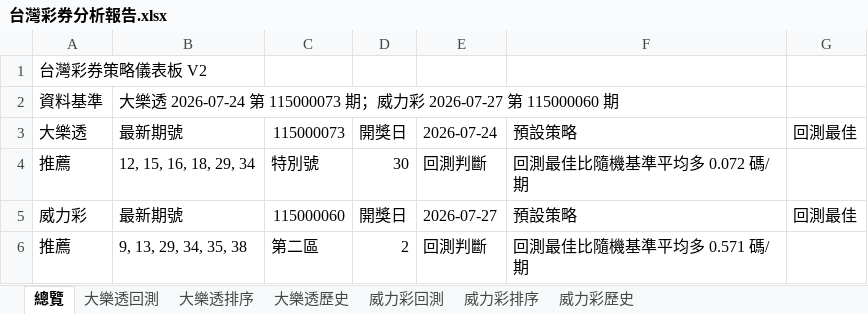
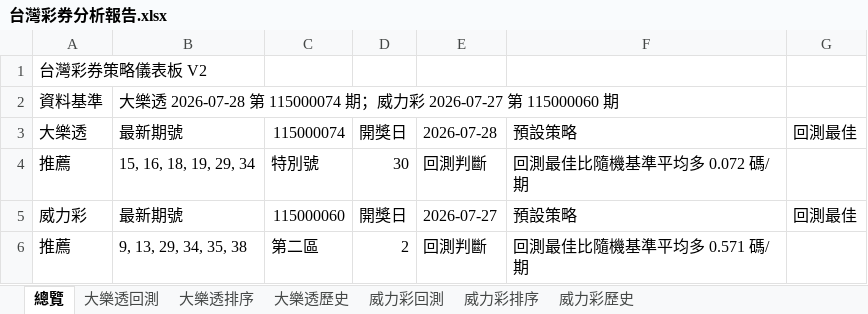
Before and after one commit to samyiqrs/taiwan-lottery-dashboard, an Excel workbook: 台灣彩券分析報告.xlsx, sheet 總覽, drawn as a sheet; values as stored, in another font and other column widths than the file's, no borders; the diff names each change by its address in the sheet, - before the commit and + after, or states it on an @@ line.

```diff
--- a/台灣彩券分析報告.xlsx (sheet 總覽)
+++ b/台灣彩券分析報告.xlsx (sheet 總覽)
-B2: …透 2026-07-24 第 115000073 期；…
+B2: …透 2026-07-28 第 115000074 期；…
-C3: 115000073
+C3: 115000074
-E3: 2026-07-24
+E3: 2026-07-28
-B4: 12, 15, 16, 18, 29, 34
+B4: 15, 16, 18, 19, 29, 34
```
Also changed, not shown: sheet 大樂透排序, sheet 大樂透回測, sheet 大樂透歷史, 4 other files.
